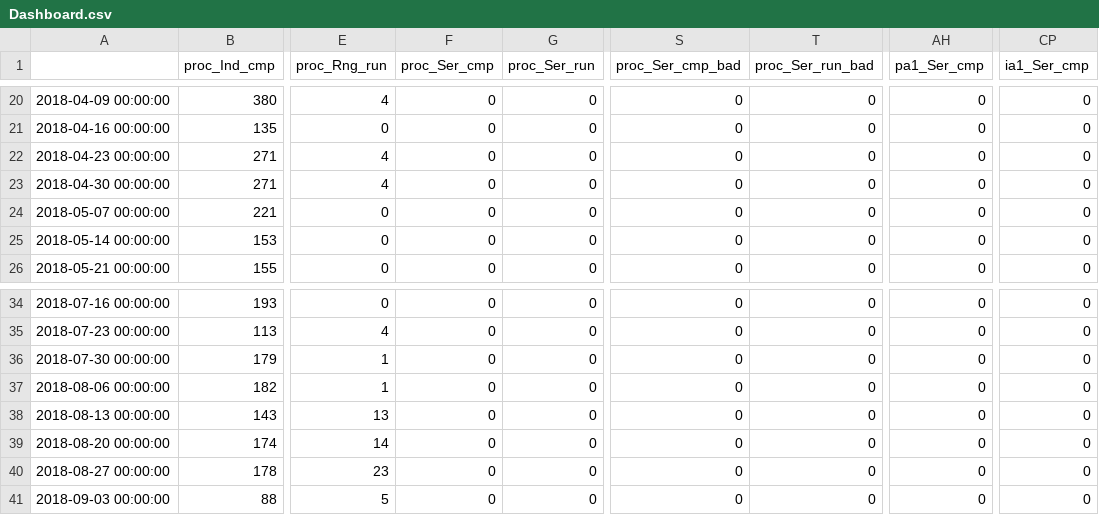
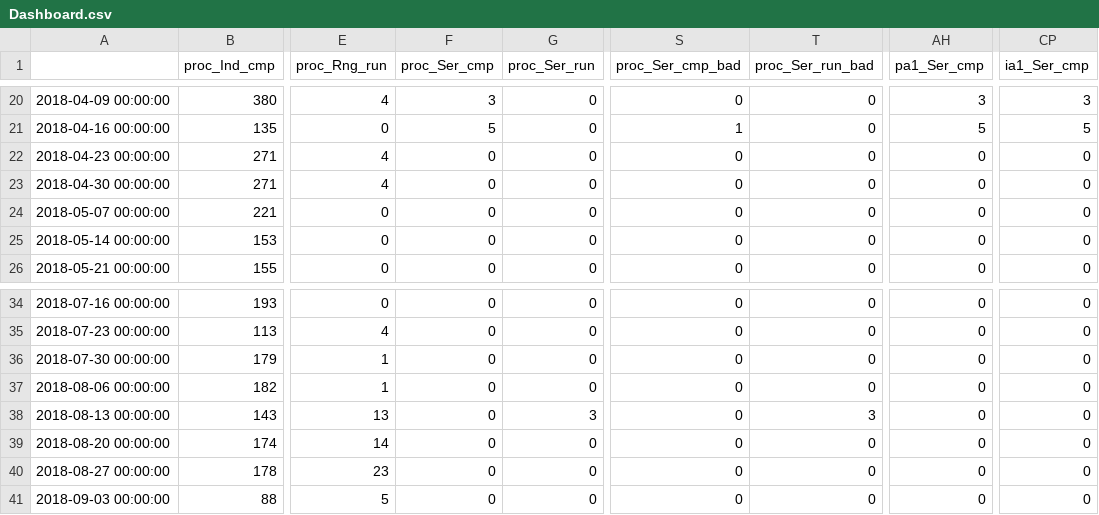
Before and after one commit to SnowSpider/Dashboard, a CSV file: Output/Dashboard.csv, drawn as a sheet; only a part is shown, gaps mark what is left out; the diff covers the shown part only; the diff names each change by its address in the sheet, - before the commit and + after, or states it on an @@ line.

```diff
--- a/Output/Dashboard.csv
+++ b/Output/Dashboard.csv
-F20 (proc_Ser_cmp): 0
+F20 (proc_Ser_cmp): 3
-AH20 (pa1_Ser_cmp): 0
+AH20 (pa1_Ser_cmp): 3
-CP20 (ia1_Ser_cmp): 0
+CP20 (ia1_Ser_cmp): 3
-F21 (proc_Ser_cmp): 0
+F21 (proc_Ser_cmp): 5
-S21 (proc_Ser_cmp_bad): 0
+S21 (proc_Ser_cmp_bad): 1
-AH21 (pa1_Ser_cmp): 0
+AH21 (pa1_Ser_cmp): 5
-CP21 (ia1_Ser_cmp): 0
+CP21 (ia1_Ser_cmp): 5
-G38 (proc_Ser_run): 0
+G38 (proc_Ser_run): 3
-T38 (proc_Ser_run_bad): 0
+T38 (proc_Ser_run_bad): 3
```
Also changed, not shown: 40 edited cells elsewhere in this file, 2 other files.
